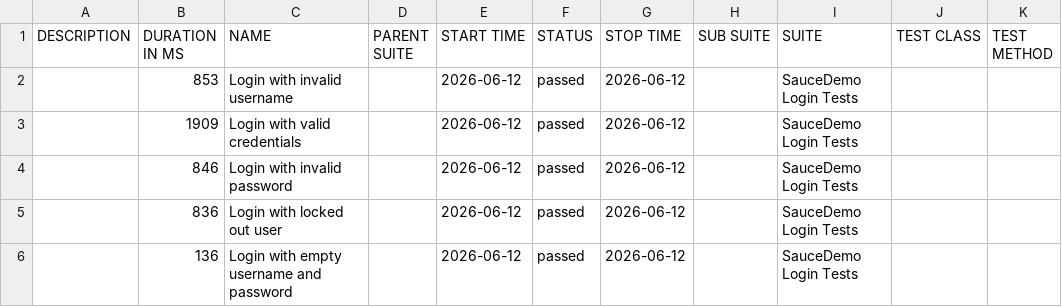
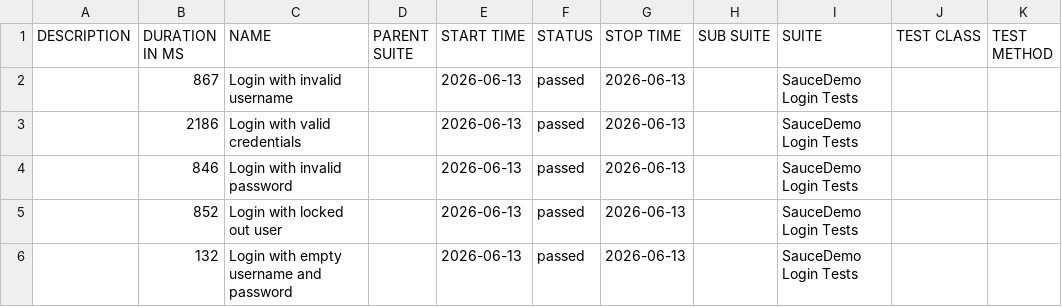
Before and after one commit to ParasOli/saucedemo-ui-automation, a CSV file: data/suites.csv, drawn as a sheet.

```diff
--- a/data/suites.csv
+++ b/data/suites.csv
@@ -1,6 +1,6 @@
 "DESCRIPTION","DURATION IN MS","NAME","PARENT SUITE","START TIME","STATUS","STOP TIME","SUB SUITE","SUITE","TEST CLASS","TEST METHOD"
-"","853","Login with invalid username","","2026-06-12","passed","2026-06-12","","SauceDemo Login Tests","",""
-"","1909","Login with valid credentials","","2026-06-12","passed","2026-06-12","","SauceDemo Login Tests","",""
-"","846","Login with invalid password","","2026-06-12","passed","2026-06-12","","SauceDemo Login Tests","",""
-"","836","Login with locked out user","","2026-06-12","passed","2026-06-12","","SauceDemo Login Tests","",""
-"","136","Login with empty username and password","","2026-06-12","passed","2026-06-12","","SauceDemo Login Tests","",""
+"","867","Login with invalid username","","2026-06-13","passed","2026-06-13","","SauceDemo Login Tests","",""
+"","2186","Login with valid credentials","","2026-06-13","passed","2026-06-13","","SauceDemo Login Tests","",""
+"","846","Login with invalid password","","2026-06-13","passed","2026-06-13","","SauceDemo Login Tests","",""
+"","852","Login with locked out user","","2026-06-13","passed","2026-06-13","","SauceDemo Login Tests","",""
+"","132","Login with empty username and password","","2026-06-13","passed","2026-06-13","","SauceDemo Login Tests","",""
```
Also changed, not shown: 24 other files.
